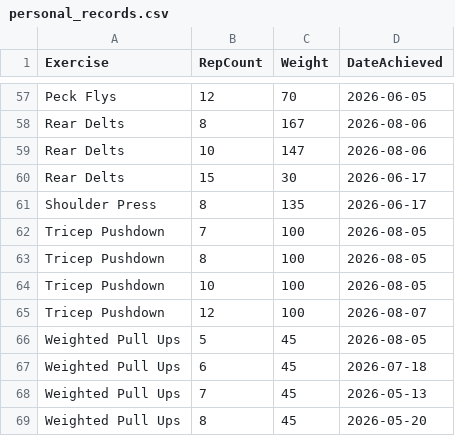
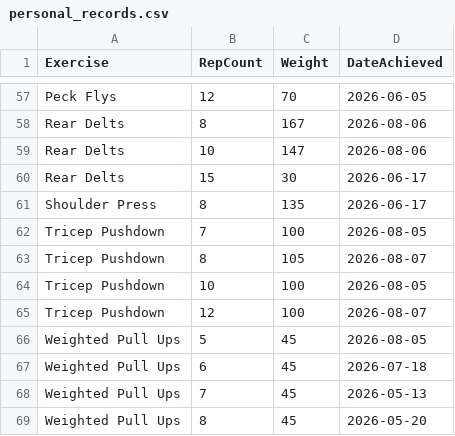
Before and after one commit to auckiefenstermacher19-cmd/Workout-Tracker-v2, a CSV file: personal_records.csv, drawn as a sheet; only a part is shown, gaps mark what is left out.

Commit message:
Update personal records — 2026-08-07

```diff
--- a/personal_records.csv
+++ b/personal_records.csv
@@ -62,3 +62,3 @@ Shoulder Press,8,135,2026-06-17
 Tricep Pushdown,7,100,2026-08-05
-Tricep Pushdown,8,100,2026-08-05
+Tricep Pushdown,8,105,2026-08-07
 Tricep Pushdown,10,100,2026-08-05
```
